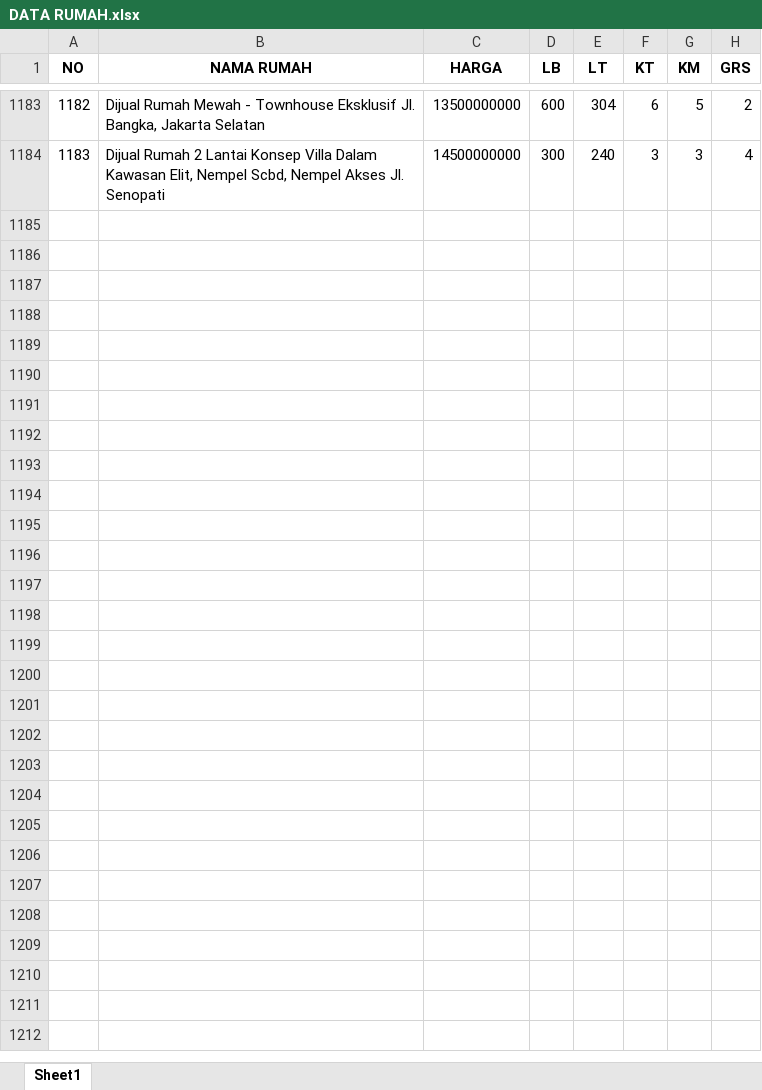
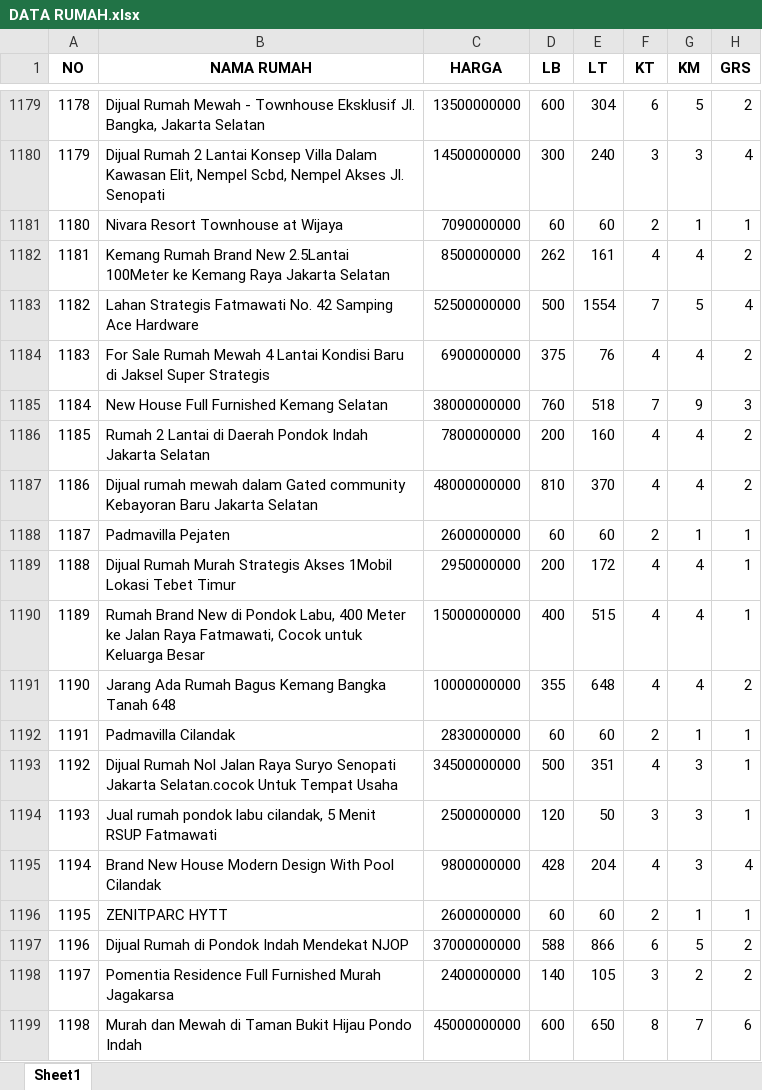
Before and after one commit to barunaxyz/PrediksiHargaRumah, an Excel workbook: data/raw/DATA RUMAH.xlsx, sheet Sheet1, drawn as a sheet; only a part is shown, gaps mark what is left out; values as stored, in another font and other column widths than the file's, no borders; the diff covers the shown part only; the diff names each change by its address in the sheet, - before the commit and + after, or states it on an @@ line.

```diff
--- a/data/raw/DATA RUMAH.xlsx (sheet Sheet1)
+++ b/data/raw/DATA RUMAH.xlsx (sheet Sheet1)
@@ column A (NO) renumbered between rows 1018 and 1180 @@
+row 1181: 1180 | Nivara Resort Townhouse at Wijaya | 7090000000 | 60 | 60 | 2 | 1 | 1
+row 1182: 1181 | Kemang Rumah Brand New 2.5Lantai 100Meter ke Kemang Raya Jakarta Selatan | 8500000000 | 262 | 161 | 4 | 4 | 2
+row 1183: 1182 | Lahan Strategis Fatmawati No. 42 Samping Ace Hardware | 52500000000 | 500 | 1554 | 7 | 5 | 4
@@ row 1018 moved to row 1184: 1183 @@
+row 1185: 1184 | New House Full Furnished Kemang Selatan | 38000000000 | 760 | 518 | 7 | 9 | 3
+row 1186: 1185 | Rumah 2 Lantai di Daerah Pondok Indah Jakarta Selatan | 7800000000 | 200 | 160 | 4 | 4 | 2
+row 1187: 1186 | Dijual rumah mewah dalam Gated community Kebayoran Baru Jakarta Selatan | 48000000000 | 810 | 370 | 4 | 4 | 2
+row 1188: 1187 | Padmavilla Pejaten | 2600000000 | 60 | 60 | 2 | 1 | 1
+row 1189: 1188 | Dijual Rumah Murah Strategis Akses 1Mobil Lokasi Tebet Timur | 2950000000 | 200 | 172 | 4 | 4 | 1
+row 1190: 1189 | Rumah Brand New di Pondok Labu, 400 Meter ke Jalan Raya Fatmawati, Cocok untuk Keluarga Besar | 15000000000 | 400 | 515 | 4 | 4 | 1
@@ row 1174 moved to row 1191: 1190 @@
+row 1192: 1191 | Padmavilla Cilandak | 2830000000 | 60 | 60 | 2 | 1 | 1
@@ row 1179 moved to row 1193: 1192 @@
+row 1194: 1193 | Jual rumah pondok labu cilandak, 5 Menit RSUP Fatmawati | 2500000000 | 120 | 50 | 3 | 3 | 1
+row 1195: 1194 | Brand New House Modern Design With Pool Cilandak | 9800000000 | 428 | 204 | 4 | 3 | 4
+row 1196: 1195 | ZENITPARC HYTT | 2600000000 | 60 | 60 | 2 | 1 | 1
+row 1197: 1196 | Dijual Rumah di Pondok Indah Mendekat NJOP | 37000000000 | 588 | 866 | 6 | 5 | 2
+row 1198: 1197 | Pomentia Residence Full Furnished Murah Jagakarsa | 2400000000 | 140 | 105 | 3 | 2 | 2
+row 1199: 1198 | Murah dan Mewah di Taman Bukit Hijau Pondo Indah | 45000000000 | 600 | 650 | 8 | 7 | 6
```
Also changed, not shown: 25 added rows and 1 removed row elsewhere in this sheet, 2 other files.
